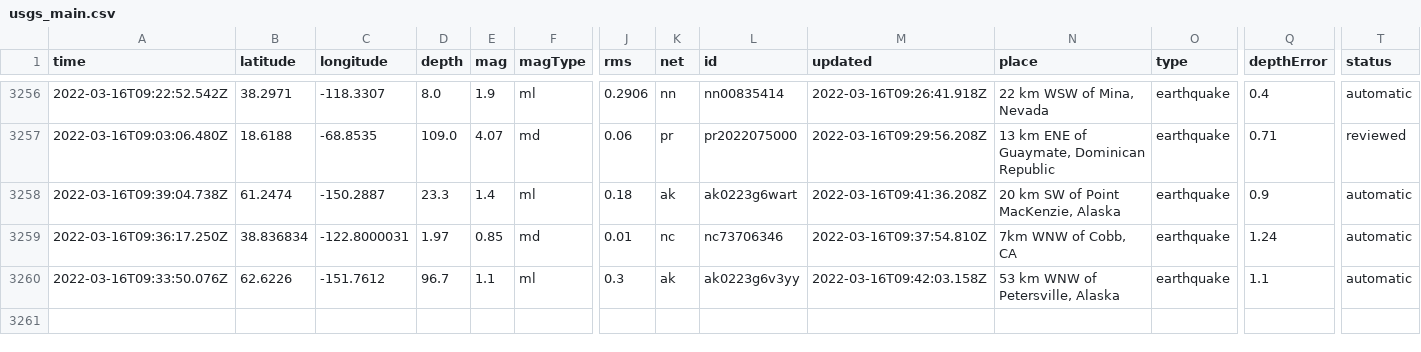
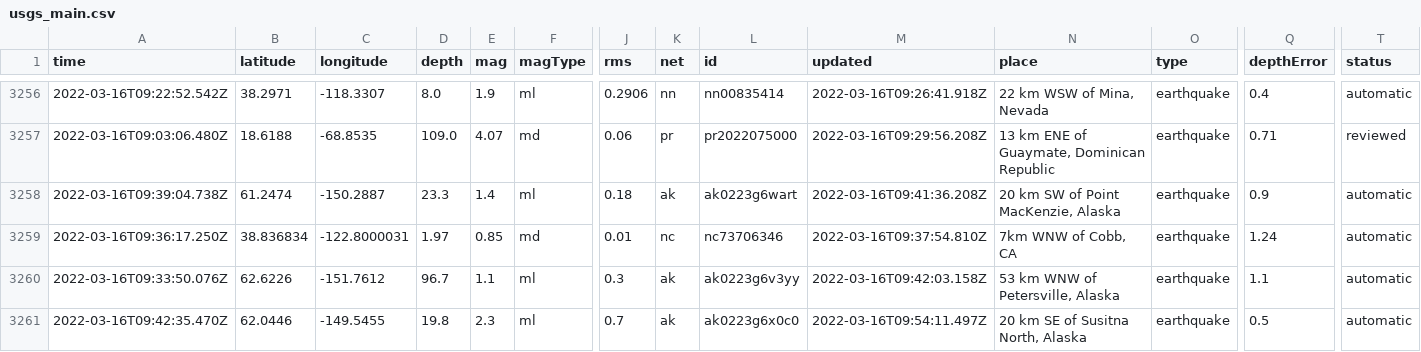
Before and after one commit to JohnnyBerkeley/Nicar2022_actions, a CSV file: usgs_main.csv, drawn as a sheet; only a part is shown, gaps mark what is left out; rows hold the shown columns only; the diff names each change by its address in the sheet, - before the commit and + after, or states it on an @@ line.

```diff
--- a/usgs_main.csv
+++ b/usgs_main.csv
+row 3261: 2022-03-16T09:42:35.470Z | 62.0446 | -149.5455 | 19.8 | 2.3 | ml | 0.7 | ak | ak0223g6x0c0 | 2022-03-16T09:54:11.497Z | 20 km SE of Susitna North, Alaska | earthquake | 0.5 | automatic
```
Also changed, not shown: usgs_current.csv.
